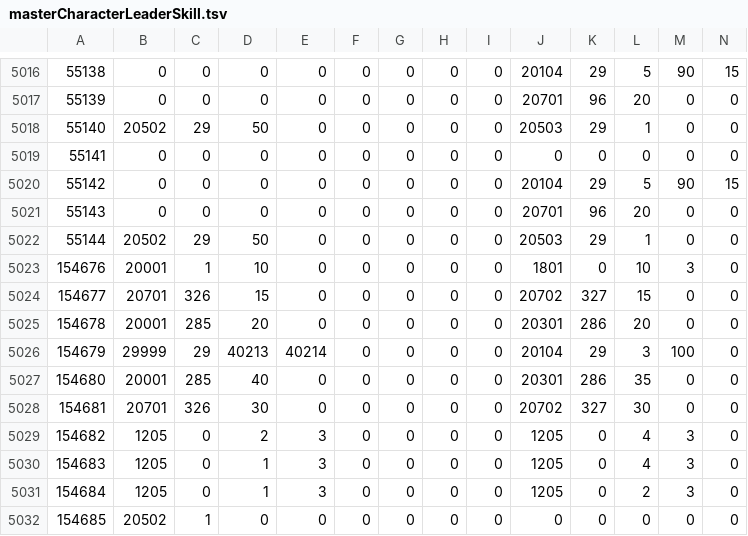
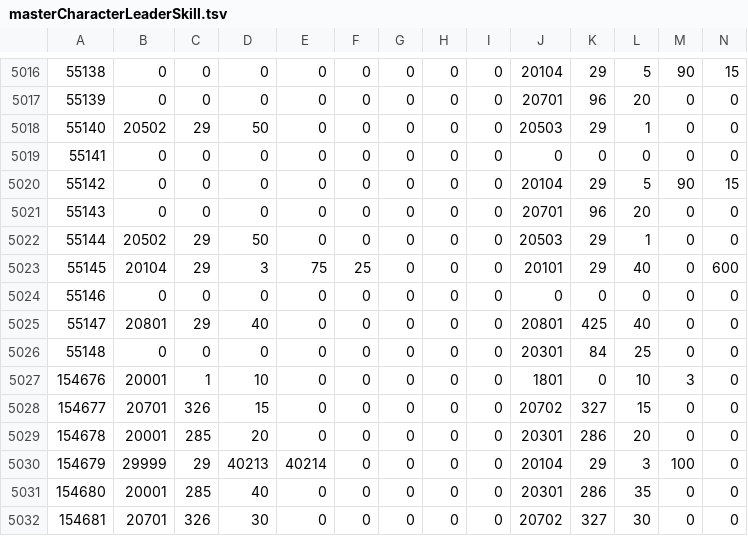
Before and after one commit to game4353/fkg_data, a TSV file: master/masterCharacterLeaderSkill.tsv, drawn as a sheet; only a part is shown, gaps mark what is left out; the shorter side is filled out with more unchanged rows; rows hold the shown columns only; the diff names each change by its address in the sheet, - before the commit and + after, or states it on an @@ line.

```diff
--- a/master/masterCharacterLeaderSkill.tsv
+++ b/master/masterCharacterLeaderSkill.tsv
+row 5023: 55145 | 20104 | 29 | 3 | 75 | 25 | 0 | 0 | 0 | 20101 | 29 | 40 | 0 | 600
+row 5024: 55146 | 0 | 0 | 0 | 0 | 0 | 0 | 0 | 0 | 0 | 0 | 0 | 0 | 0
+row 5025: 55147 | 20801 | 29 | 40 | 0 | 0 | 0 | 0 | 0 | 20801 | 425 | 40 | 0 | 0
+row 5026: 55148 | 0 | 0 | 0 | 0 | 0 | 0 | 0 | 0 | 20301 | 84 | 25 | 0 | 0
```
Also changed, not shown: master/masterAlbumDungeon.tsv, master/masterCharacterLeaderSkillDescription.tsv, 29 other files.
